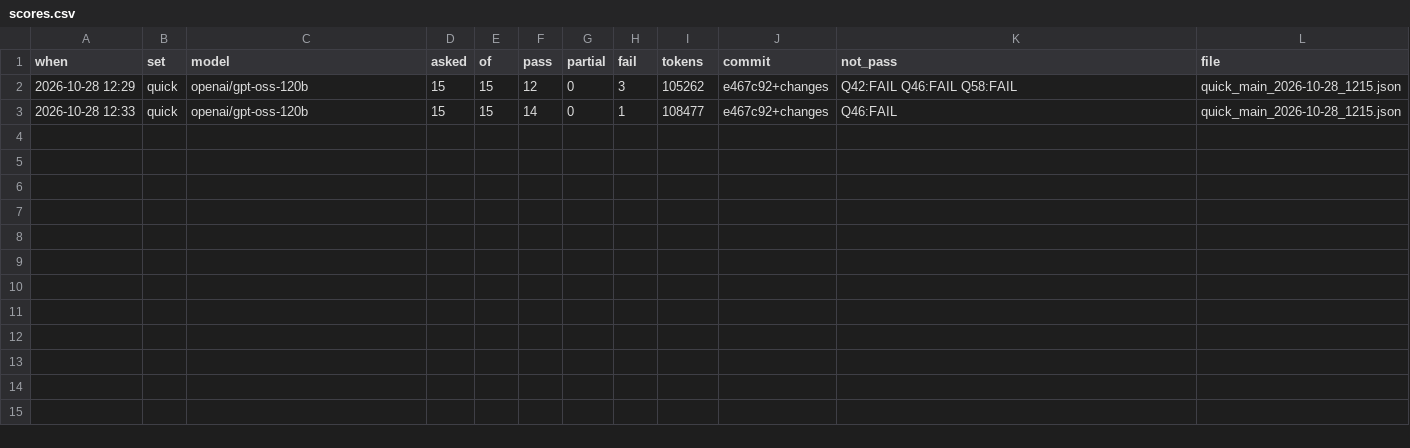
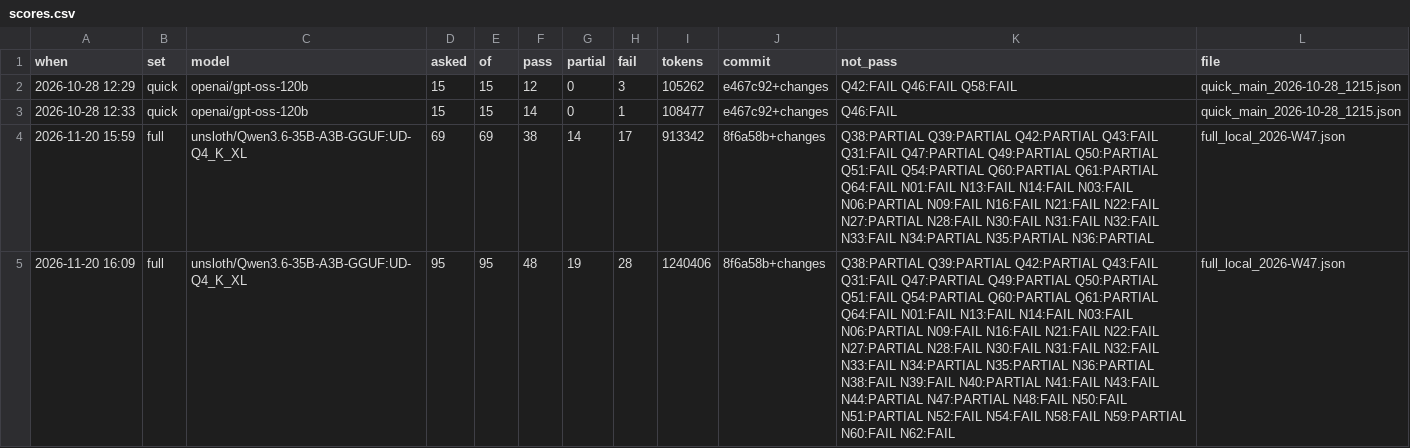
Before and after one commit to vishnu44-sketch/manufacturing-intelligence, a CSV file: eval_results/scores.csv, drawn as a sheet; the diff names each change by its address in the sheet, - before the commit and + after, or states it on an @@ line.

Commit message:
Local LLM option and answer quality: the company's local model can be chosen in the chat; notes worked out before the AI call, new checks and SQL examples
- Local model (LOCAL_LLM_URL / LOCAL_LLM_MODEL, OpenAI-compatible): selectable in the model dropdown, not in Auto; thinking off by default (LOCAL_LLM_THINKING); check_local_llm command
- Notes worked out by our code before the AI call (question_notes.py): this year = current FY, last complete months, incomplete month, stock report, active customers, profit not available, forecast in Cr, product codes, every period of a split
- Checks: wider "this year" check (past FY), Y/N columns, overlapping FY limits, UNION parts, repeated period values, MySQL only_full_group_by hint; answer checks for the 500-row limit, an incomplete month, forecast in Cr, product codes, one row called a total
- The "stopped at 500 rows" note now reaches the AI; whole quantities shown without .000
- 14 new SQL examples (123 notes in Qdrant); 26 role questions in the golden set, Q51/N14 truths and Q63-Q65 texts fixed, grading accepts 31.000 as 31

```diff
--- a/eval_results/scores.csv
+++ b/eval_results/scores.csv
+row 4: 2026-11-20 15:59 | full | unsloth/Qwen3.6-35B-A3B-GGUF:UD-Q4_K_XL | 69 | 69 | 38 | 14 | 17 | 913342 | 8f6a58b+changes | Q38:PARTIAL Q39:PARTIAL Q42:PARTIAL Q43:FAIL Q31:FAIL Q47:PARTIAL Q49:PARTIAL Q50:PARTIAL Q51:FAIL Q54:PARTIAL Q60:PARTIAL Q61:PARTIAL Q64:FAIL N01:FAIL N13:FAIL N14:FAIL N03:FAIL N06:PARTIAL N09:FAIL N16:FAIL N21:FAIL N22:FAIL N27:PARTIAL N28:FAIL N30:FAIL N31:FAIL N32:FAIL N33:FAIL N34:PARTIAL N35:PARTIAL N36:PARTIAL | full_local_2026-W47.json
+row 5: 2026-11-20 16:09 | full | unsloth/Qwen3.6-35B-A3B-GGUF:UD-Q4_K_XL | 95 | 95 | 48 | 19 | 28 | 1240406 | 8f6a58b+changes | Q38:PARTIAL Q39:PARTIAL Q42:PARTIAL Q43:FAIL Q31:FAIL Q47:PARTIAL Q49:PARTIAL Q50:PARTIAL Q51:FAIL Q54:PARTIAL Q60:PARTIAL Q61:PARTIAL Q64:FAIL N01:FAIL N13:FAIL N14:FAIL N03:FAIL N06:PARTIAL N09:FAIL N16:FAIL N21:FAIL N22:FAIL N27:PARTIAL N28:FAIL N30:FAIL N31:FAIL N32:FAIL N33:FAIL N34:PARTIAL N35:PARTIAL N36:PARTIAL N38:FAIL N39:FAIL N40:PARTIAL N41:FAIL N43:FAIL N44:PARTIAL N47:PARTIAL N48:FAIL N50:FAIL N51:PARTIAL N52:FAIL N54:FAIL N58:FAIL N59:PARTIAL N60:FAIL N62:FAIL | full_local_2026-W47.json
```
Also changed, not shown: 29 other files.
